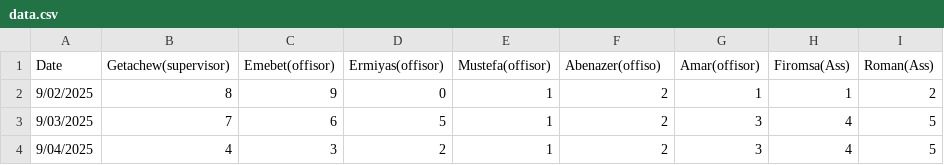
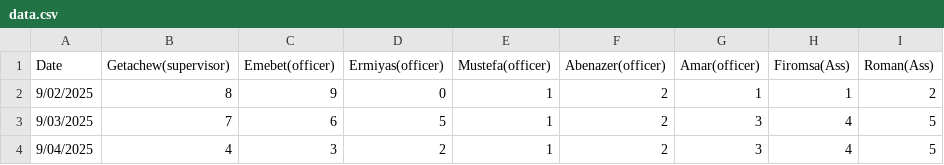
Before and after one commit to kersa-national-id-daily-report/registration_reports, a CSV file: data.csv, drawn as a sheet.

Commit message:
Update data.csv

```diff
--- a/data.csv
+++ b/data.csv
@@ -1,2 +1,2 @@
-Date,Getachew(supervisor),Emebet(offisor),Ermiyas(offisor),Mustefa(offisor),Abenazer(offiso),Amar(offisor),Firomsa(Ass),Roman(Ass)
+Date,Getachew(supervisor),Emebet(officer),Ermiyas(officer),Mustefa(officer),Abenazer(officer),Amar(officer),Firomsa(Ass),Roman(Ass)
 9/02/2025,8,9,0,1,2,1,1,2
```
